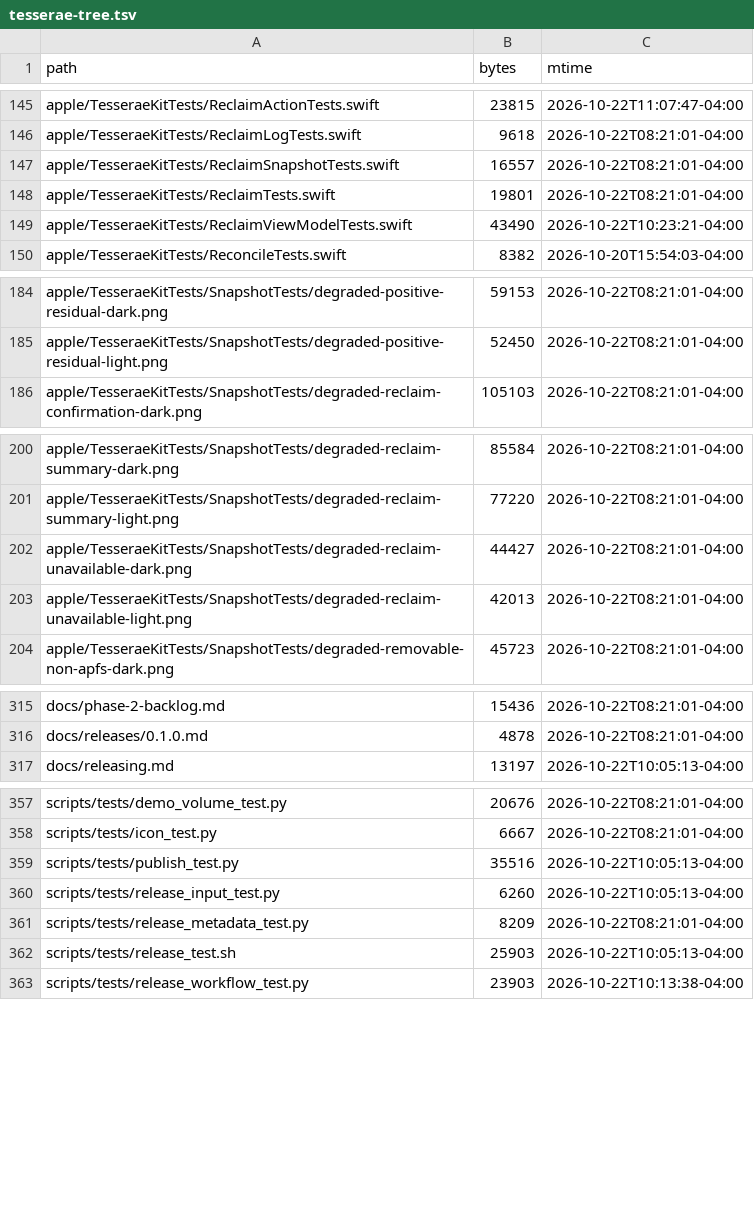
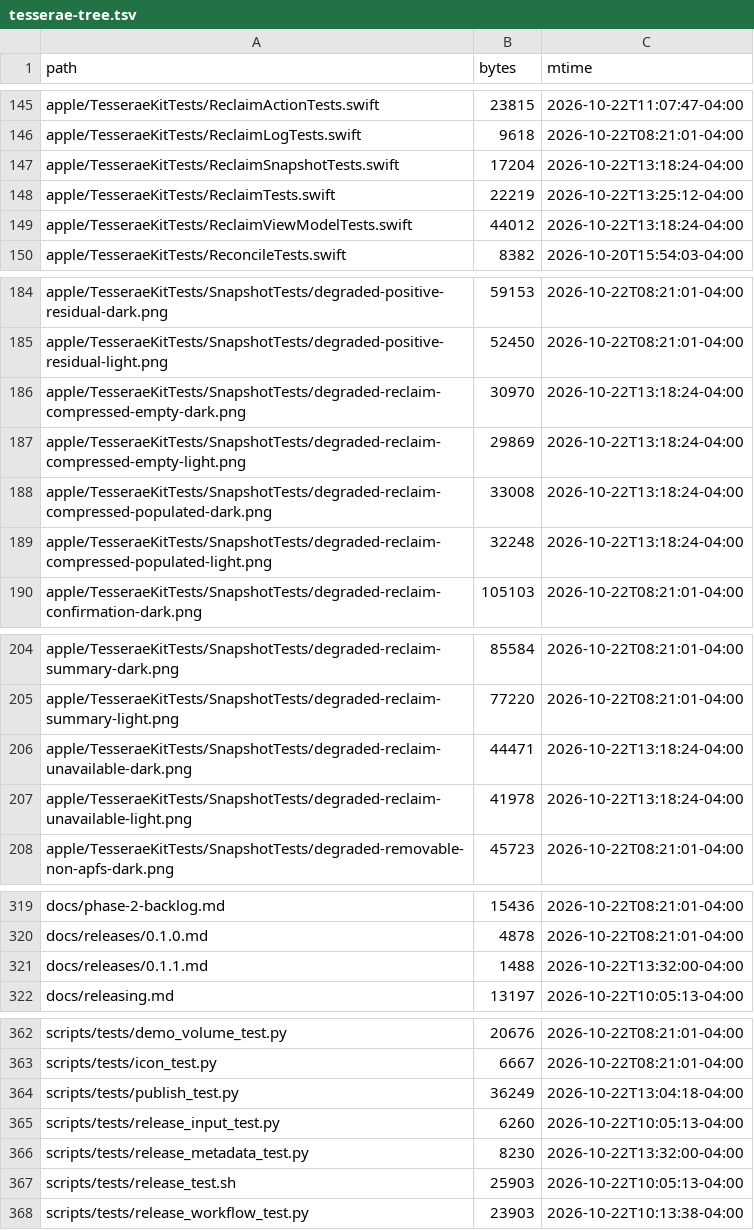
Before and after one commit to sdelavega/tesserae, a TSV file: scripts/demo/tesserae-tree.tsv, drawn as a sheet; only a part is shown, gaps mark what is left out; the diff covers the shown part only.

```diff
--- a/scripts/demo/tesserae-tree.tsv
+++ b/scripts/demo/tesserae-tree.tsv
@@ -146,5 +146,5 @@ apple/TesseraeKitTests/ReclaimActionTests.swift	23815	2026-10-22T11:07:47-04:00
 apple/TesseraeKitTests/ReclaimLogTests.swift	9618	2026-10-22T08:21:01-04:00
-apple/TesseraeKitTests/ReclaimSnapshotTests.swift	16557	2026-10-22T08:21:01-04:00
-apple/TesseraeKitTests/ReclaimTests.swift	19801	2026-10-22T08:21:01-04:00
-apple/TesseraeKitTests/ReclaimViewModelTests.swift	43490	2026-10-22T10:23:21-04:00
+apple/TesseraeKitTests/ReclaimSnapshotTests.swift	17204	2026-10-22T13:18:24-04:00
+apple/TesseraeKitTests/ReclaimTests.swift	22219	2026-10-22T13:25:12-04:00
+apple/TesseraeKitTests/ReclaimViewModelTests.swift	44012	2026-10-22T13:18:24-04:00
 apple/TesseraeKitTests/ReconcileTests.swift	8382	2026-10-20T15:54:03-04:00
@@ -185,2 +185,6 @@ apple/TesseraeKitTests/SnapshotTests/degraded-positive-residual-dark.png	59153	2
 apple/TesseraeKitTests/SnapshotTests/degraded-positive-residual-light.png	52450	2026-10-22T08:21:01-04:00
+apple/TesseraeKitTests/SnapshotTests/degraded-reclaim-compressed-empty-dark.png	30970	2026-10-22T13:18:24-04:00
+apple/TesseraeKitTests/SnapshotTests/degraded-reclaim-compressed-empty-light.png	29869	2026-10-22T13:18:24-04:00
+apple/TesseraeKitTests/SnapshotTests/degraded-reclaim-compressed-populated-dark.png	33008	2026-10-22T13:18:24-04:00
+apple/TesseraeKitTests/SnapshotTests/degraded-reclaim-compressed-populated-light.png	32248	2026-10-22T13:18:24-04:00
 apple/TesseraeKitTests/SnapshotTests/degraded-reclaim-confirmation-dark.png	105103	2026-10-22T08:21:01-04:00
@@ -201,4 +205,4 @@ apple/TesseraeKitTests/SnapshotTests/degraded-reclaim-summary-dark.png	85584	202
 apple/TesseraeKitTests/SnapshotTests/degraded-reclaim-summary-light.png	77220	2026-10-22T08:21:01-04:00
-apple/TesseraeKitTests/SnapshotTests/degraded-reclaim-unavailable-dark.png	44427	2026-10-22T08:21:01-04:00
-apple/TesseraeKitTests/SnapshotTests/degraded-reclaim-unavailable-light.png	42013	2026-10-22T08:21:01-04:00
+apple/TesseraeKitTests/SnapshotTests/degraded-reclaim-unavailable-dark.png	44471	2026-10-22T13:18:24-04:00
+apple/TesseraeKitTests/SnapshotTests/degraded-reclaim-unavailable-light.png	41978	2026-10-22T13:18:24-04:00
 apple/TesseraeKitTests/SnapshotTests/degraded-removable-non-apfs-dark.png	45723	2026-10-22T08:21:01-04:00
@@ -316,2 +320,3 @@ docs/phase-2-backlog.md	15436	2026-10-22T08:21:01-04:00
 docs/releases/0.1.0.md	4878	2026-10-22T08:21:01-04:00
+docs/releases/0.1.1.md	1488	2026-10-22T13:32:00-04:00
 docs/releasing.md	13197	2026-10-22T10:05:13-04:00
@@ -358,5 +363,5 @@ scripts/tests/demo_volume_test.py	20676	2026-10-22T08:21:01-04:00
 scripts/tests/icon_test.py	6667	2026-10-22T08:21:01-04:00
-scripts/tests/publish_test.py	35516	2026-10-22T10:05:13-04:00
+scripts/tests/publish_test.py	36249	2026-10-22T13:04:18-04:00
 scripts/tests/release_input_test.py	6260	2026-10-22T10:05:13-04:00
-scripts/tests/release_metadata_test.py	8209	2026-10-22T08:21:01-04:00
+scripts/tests/release_metadata_test.py	8230	2026-10-22T13:32:00-04:00
 scripts/tests/release_test.sh	25903	2026-10-22T10:05:13-04:00
```
Also changed, not shown: 16 edited cells elsewhere in this file.
